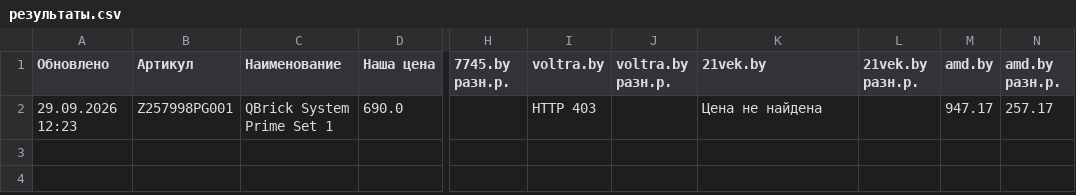
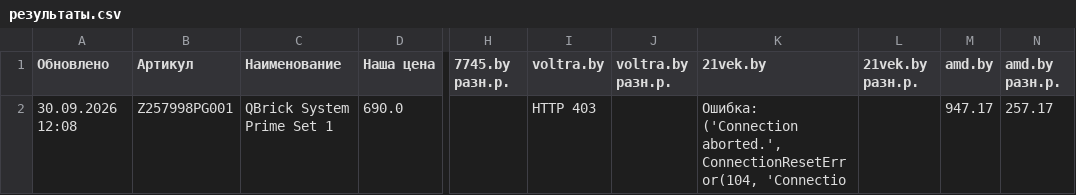
Before and after one commit to martysenses/price-monitor, a CSV file: результаты.csv, drawn as a sheet; only a part is shown, gaps mark what is left out; the diff names each change by its address in the sheet, - before the commit and + after, or states it on an @@ line.

```diff
--- a/результаты.csv
+++ b/результаты.csv
-A2 (Обновлено): 29.09.2026 12:23
+A2 (Обновлено): 30.09.2026 12:08
-K2 (21vek.by): Цена не найдена
+K2 (21vek.by): Ошибка: ('Connection aborted.', ConnectionResetError(104, 'Connectio
```
Also changed, not shown: 2 other files.
